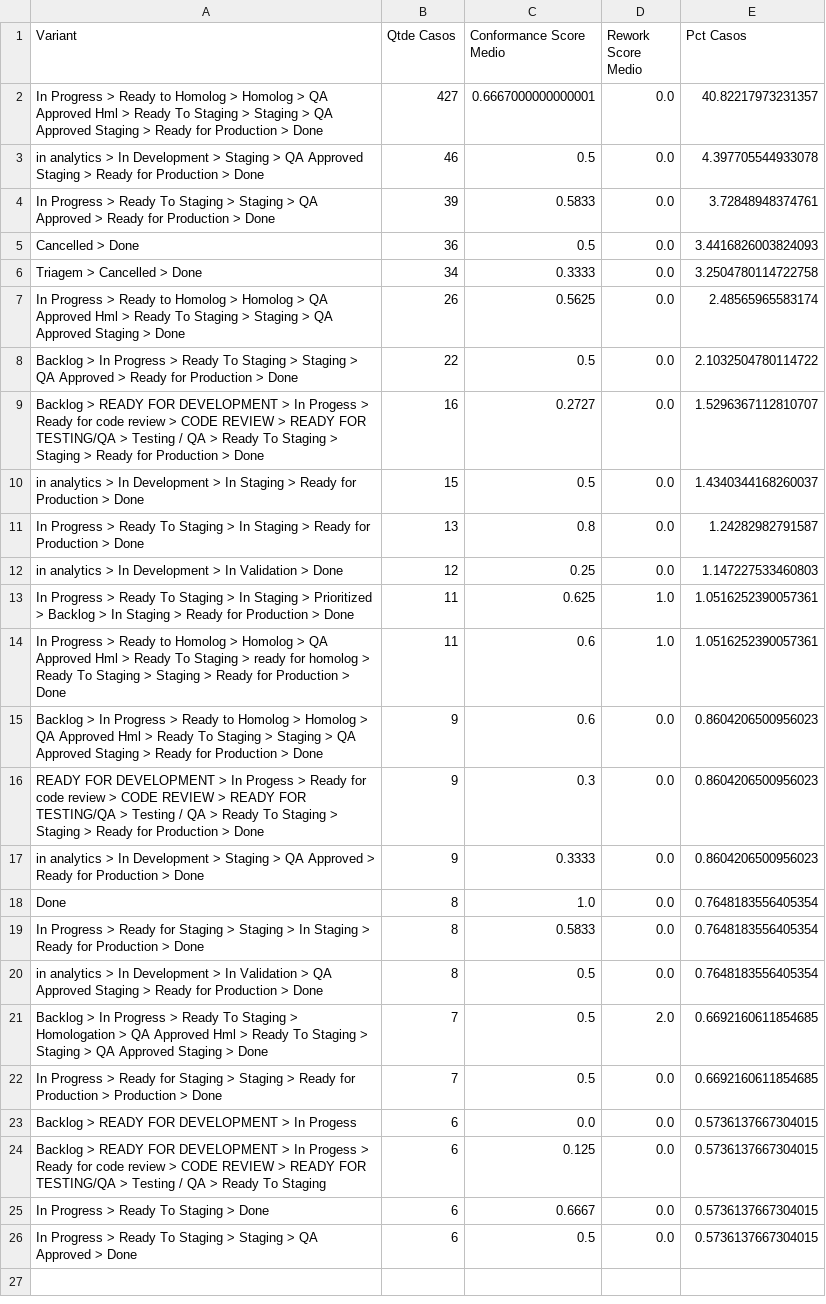
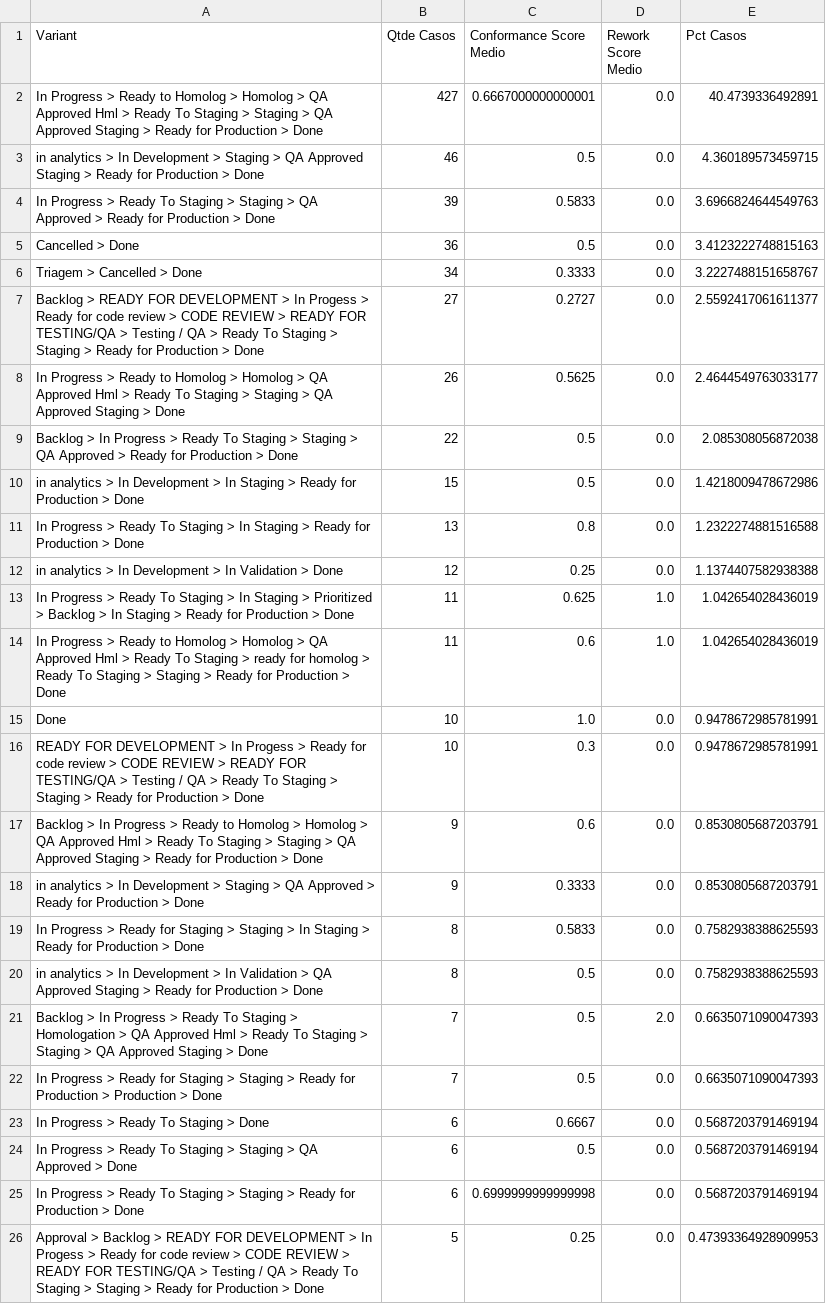
Before and after one commit to rodrigooliveira-pmo/flow-pmo, a CSV file: artifacts/process_mining/w1nner-process-mining-latest-variantes_top.csv, drawn as a sheet; removed rows and columns are numbered as before the commit, all else as after; the diff names each change by its address in the sheet, - before the commit and + after, or states it on an @@ line.

```diff
--- a/artifacts/process_mining/w1nner-process-mining-latest-variantes_top.csv
+++ b/artifacts/process_mining/w1nner-process-mining-latest-variantes_top.csv
-E2 (Pct Casos): 40.82217973231357
+E2 (Pct Casos): 40.4739336492891
-E3 (Pct Casos): 4.397705544933078
+E3 (Pct Casos): 4.360189573459715
-E4 (Pct Casos): 3.72848948374761
+E4 (Pct Casos): 3.6966824644549763
-E5 (Pct Casos): 3.4416826003824093
+E5 (Pct Casos): 3.4123222748815163
-E6 (Pct Casos): 3.2504780114722758
+E6 (Pct Casos): 3.2227488151658767
+row 7: Backlog > READY FOR DEVELOPMENT > In Progess > Ready for code review > CODE REVIEW > READY FOR TESTING/QA > Testing / QA > Ready To Staging > Staging > Ready for Production > Done | 27 | 0.2727 | 0.0 | 2.5592417061611377
-E8 (Pct Casos): 2.48565965583174
+E8 (Pct Casos): 2.4644549763033177
-E9 (Pct Casos): 2.1032504780114722
+E9 (Pct Casos): 2.085308056872038
-row 9: Backlog > READY FOR DEVELOPMENT > In Progess > Ready for code review > CODE REVIEW > READY FOR TESTING/QA > Testing / QA > Ready To Staging > Staging > Ready for Production > Done | 16 | 0.2727 | 0.0 | 1.5296367112810707
-E10 (Pct Casos): 1.4340344168260037
+E10 (Pct Casos): 1.4218009478672986
-E11 (Pct Casos): 1.24282982791587
+E11 (Pct Casos): 1.2322274881516588
-E12 (Pct Casos): 1.147227533460803
+E12 (Pct Casos): 1.1374407582938388
-E13:E14 (Pct Casos): 1.0516252390057361
+E13:E14 (Pct Casos): 1.042654028436019
+row 15: Done | 10 | 1.0 | 0.0 | 0.9478672985781991
+row 16: READY FOR DEVELOPMENT > In Progess > Ready for code review > CODE REVIEW > READY FOR TESTING/QA > Testing / QA > Ready To Staging > Staging > Ready for Production > Done | 10 | 0.3 | 0.0 | 0.9478672985781991
-E17 (Pct Casos): 0.8604206500956023
+E17 (Pct Casos): 0.8530805687203791
-row 16: READY FOR DEVELOPMENT > In Progess > Ready for code review > CODE REVIEW > READY FOR TESTING/QA > Testing / QA > Ready To Staging > Staging > Ready for Production > Done | 9 | 0.3 | 0.0 | 0.8604206500956023
-E18 (Pct Casos): 0.8604206500956023
+E18 (Pct Casos): 0.8530805687203791
-row 18: Done | 8 | 1.0 | 0.0 | 0.7648183556405354
-E19:E20 (Pct Casos): 0.7648183556405354
+E19:E20 (Pct Casos): 0.7582938388625593
-E21:E22 (Pct Casos): 0.6692160611854685
+E21:E22 (Pct Casos): 0.6635071090047393
-row 23: Backlog > READY FOR DEVELOPMENT > In Progess | 6 | 0.0 | 0.0 | 0.5736137667304015
-row 24: Backlog > READY FOR DEVELOPMENT > In Progess > Ready for code review > CODE REVIEW > READY FOR TESTING/QA > Testing / QA > Ready To Staging | 6 | 0.125 | 0.0 | 0.5736137667304015
-E23:E24 (Pct Casos): 0.5736137667304015
+E23:E24 (Pct Casos): 0.5687203791469194
+row 25: In Progress > Ready To Staging > Staging > Ready for Production > Done | 6 | 0.6999999999999998 | 0.0 | 0.5687203791469194
+row 26: Approval > Backlog > READY FOR DEVELOPMENT > In Progess > Ready for code review > CODE REVIEW > READY FOR TESTING/QA > Testing / QA > Ready To Staging > Staging > Ready for Production > Done | 5 | 0.25 | 0.0 | 0.47393364928909953
```
Also changed, not shown: artifacts/process_mining/w1nner-process-mining-latest-conformidade_casos.csv, artifacts/process_mining/w1nner-process-mining-latest-horas_pessoa_status.csv, 15 other files.
